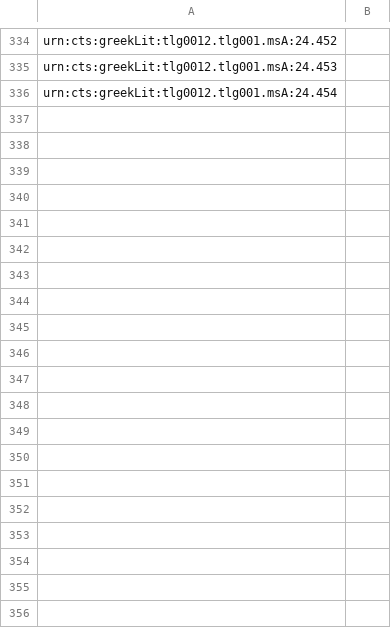
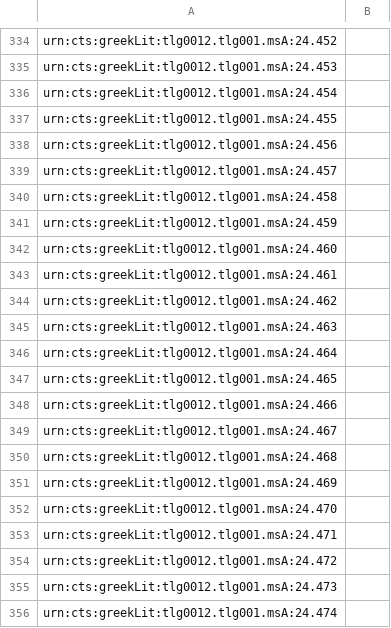
Before and after one commit to hmteditors/il24-all, a CSV file: indices/venA-textToImage-Iliad.csv, drawn as a sheet; only a part is shown, gaps mark what is left out; the diff covers the shown part only; the diff names each change by its address in the sheet, - before the commit and + after, or states it on an @@ line.

Commit message:
Update venA-textToImage-Iliad.csv

```diff
--- a/indices/venA-textToImage-Iliad.csv
+++ b/indices/venA-textToImage-Iliad.csv
+row 337: urn:cts:greekLit:tlg0012.tlg001.msA:24.455
+row 338: urn:cts:greekLit:tlg0012.tlg001.msA:24.456
+row 339: urn:cts:greekLit:tlg0012.tlg001.msA:24.457
+row 340: urn:cts:greekLit:tlg0012.tlg001.msA:24.458
+row 341: urn:cts:greekLit:tlg0012.tlg001.msA:24.459
+row 342: urn:cts:greekLit:tlg0012.tlg001.msA:24.460
+row 343: urn:cts:greekLit:tlg0012.tlg001.msA:24.461
+row 344: urn:cts:greekLit:tlg0012.tlg001.msA:24.462
+row 345: urn:cts:greekLit:tlg0012.tlg001.msA:24.463
+row 346: urn:cts:greekLit:tlg0012.tlg001.msA:24.464
+row 347: urn:cts:greekLit:tlg0012.tlg001.msA:24.465
+row 348: urn:cts:greekLit:tlg0012.tlg001.msA:24.466
+row 349: urn:cts:greekLit:tlg0012.tlg001.msA:24.467
+row 350: urn:cts:greekLit:tlg0012.tlg001.msA:24.468
+row 351: urn:cts:greekLit:tlg0012.tlg001.msA:24.469
+row 352: urn:cts:greekLit:tlg0012.tlg001.msA:24.470
+row 353: urn:cts:greekLit:tlg0012.tlg001.msA:24.471
+row 354: urn:cts:greekLit:tlg0012.tlg001.msA:24.472
+row 355: urn:cts:greekLit:tlg0012.tlg001.msA:24.473
+row 356: urn:cts:greekLit:tlg0012.tlg001.msA:24.474
```
Also changed, not shown: 55 added rows elsewhere in this file.
